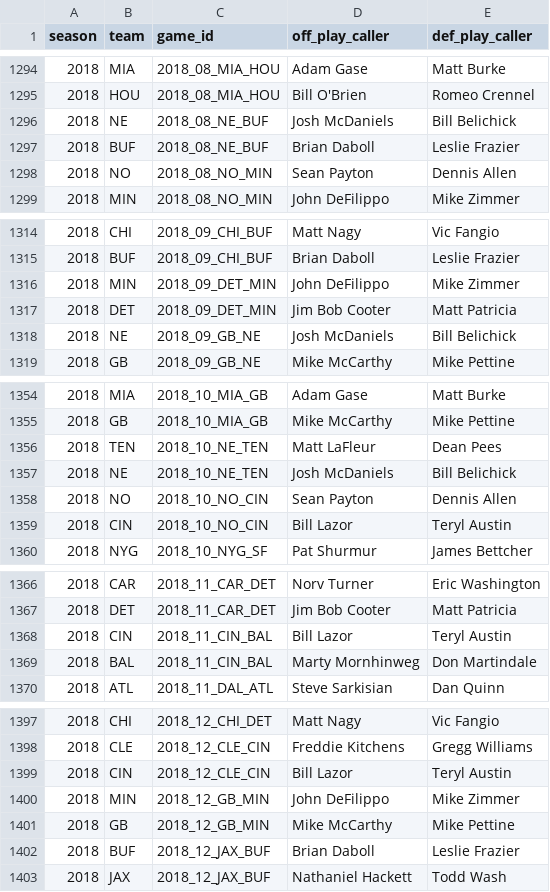
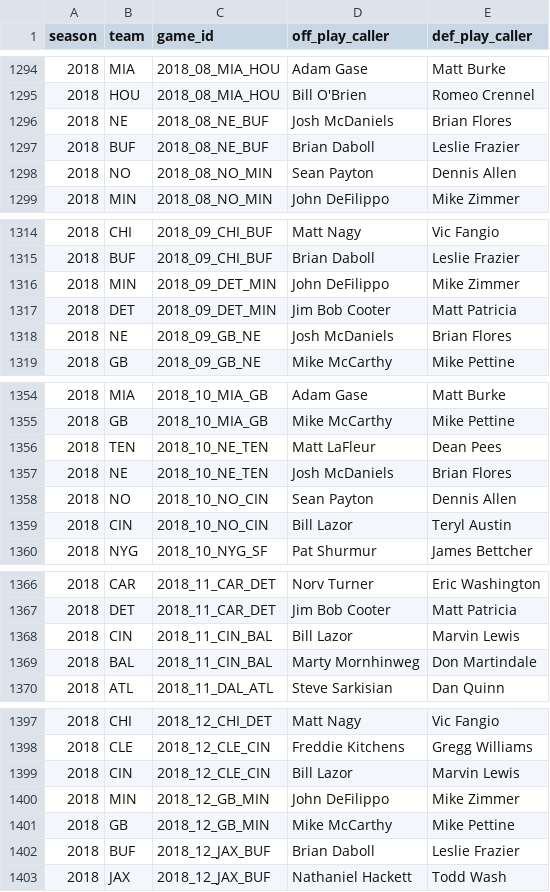
Before and after one commit to samhoppen/NFL_public, a CSV file: data/all_playcallers.csv, drawn as a sheet; only a part is shown, gaps mark what is left out; the diff covers the shown part only.

```diff
--- a/data/all_playcallers.csv
+++ b/data/all_playcallers.csv
@@ -1295,3 +1295,3 @@ season,team,game_id,off_play_caller,def_play_caller
 2018,HOU,2018_08_MIA_HOU,Bill O'Brien,Romeo Crennel
-2018,NE,2018_08_NE_BUF,Josh McDaniels,Bill Belichick
+2018,NE,2018_08_NE_BUF,Josh McDaniels,Brian Flores
 2018,BUF,2018_08_NE_BUF,Brian Daboll,Leslie Frazier
@@ -1317,3 +1317,3 @@ season,team,game_id,off_play_caller,def_play_caller
 2018,DET,2018_09_DET_MIN,Jim Bob Cooter,Matt Patricia
-2018,NE,2018_09_GB_NE,Josh McDaniels,Bill Belichick
+2018,NE,2018_09_GB_NE,Josh McDaniels,Brian Flores
 2018,GB,2018_09_GB_NE,Mike McCarthy,Mike Pettine
@@ -1356,3 +1356,3 @@ season,team,game_id,off_play_caller,def_play_caller
 2018,TEN,2018_10_NE_TEN,Matt LaFleur,Dean Pees
-2018,NE,2018_10_NE_TEN,Josh McDaniels,Bill Belichick
+2018,NE,2018_10_NE_TEN,Josh McDaniels,Brian Flores
 2018,NO,2018_10_NO_CIN,Sean Payton,Dennis Allen
@@ -1367,3 +1367,3 @@ season,team,game_id,off_play_caller,def_play_caller
 2018,DET,2018_11_CAR_DET,Jim Bob Cooter,Matt Patricia
-2018,CIN,2018_11_CIN_BAL,Bill Lazor,Teryl Austin
+2018,CIN,2018_11_CIN_BAL,Bill Lazor,Marvin Lewis
 2018,BAL,2018_11_CIN_BAL,Marty Mornhinweg,Don Martindale
@@ -1398,3 +1398,3 @@ season,team,game_id,off_play_caller,def_play_caller
 2018,CLE,2018_12_CLE_CIN,Freddie Kitchens,Gregg Williams
-2018,CIN,2018_12_CLE_CIN,Bill Lazor,Teryl Austin
+2018,CIN,2018_12_CLE_CIN,Bill Lazor,Marvin Lewis
 2018,MIN,2018_12_GB_MIN,John DeFilippo,Mike Zimmer
```
Also changed, not shown: 21 edited cells elsewhere in this file.
